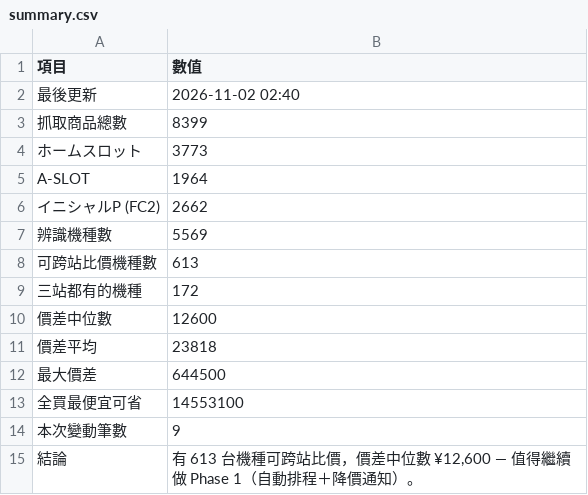
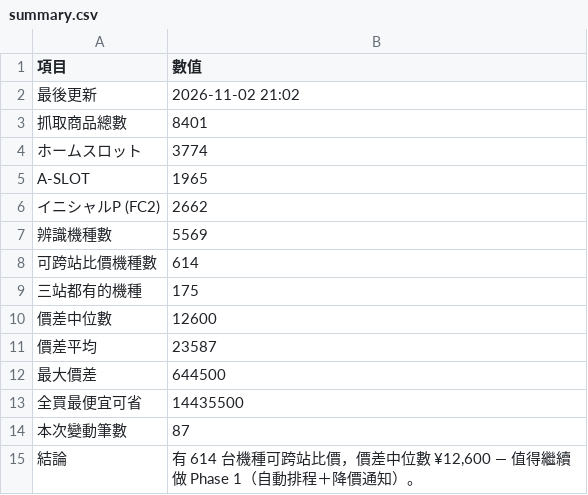
Before and after one commit to z870017/slot-price-watch, a CSV file: docs/summary.csv, drawn as a sheet.

```diff
--- a/docs/summary.csv
+++ b/docs/summary.csv
@@ -1,15 +1,15 @@
 項目,數值
-最後更新,2026-11-02 02:40
-抓取商品總數,8399
-　ホームスロット,3773
-　A-SLOT,1964
+最後更新,2026-11-02 21:02
+抓取商品總數,8401
+　ホームスロット,3774
+　A-SLOT,1965
 　イニシャルP (FC2),2662
 辨識機種數,5569
-可跨站比價機種數,613
-三站都有的機種,172
+可跨站比價機種數,614
+三站都有的機種,175
 價差中位數,12600
-價差平均,23818
+價差平均,23587
 最大價差,644500
-全買最便宜可省,14553100
-本次變動筆數,9
-結論,"有 613 台機種可跨站比價，價差中位數 ¥12,600 — 值得繼續做 Phase 1（自動排程＋降價通知）。"
+全買最便宜可省,14435500
+本次變動筆數,87
+結論,"有 614 台機種可跨站比價，價差中位數 ¥12,600 — 值得繼續做 Phase 1（自動排程＋降價通知）。"
```
Also changed, not shown: docs/prices.csv, 5 other files.
